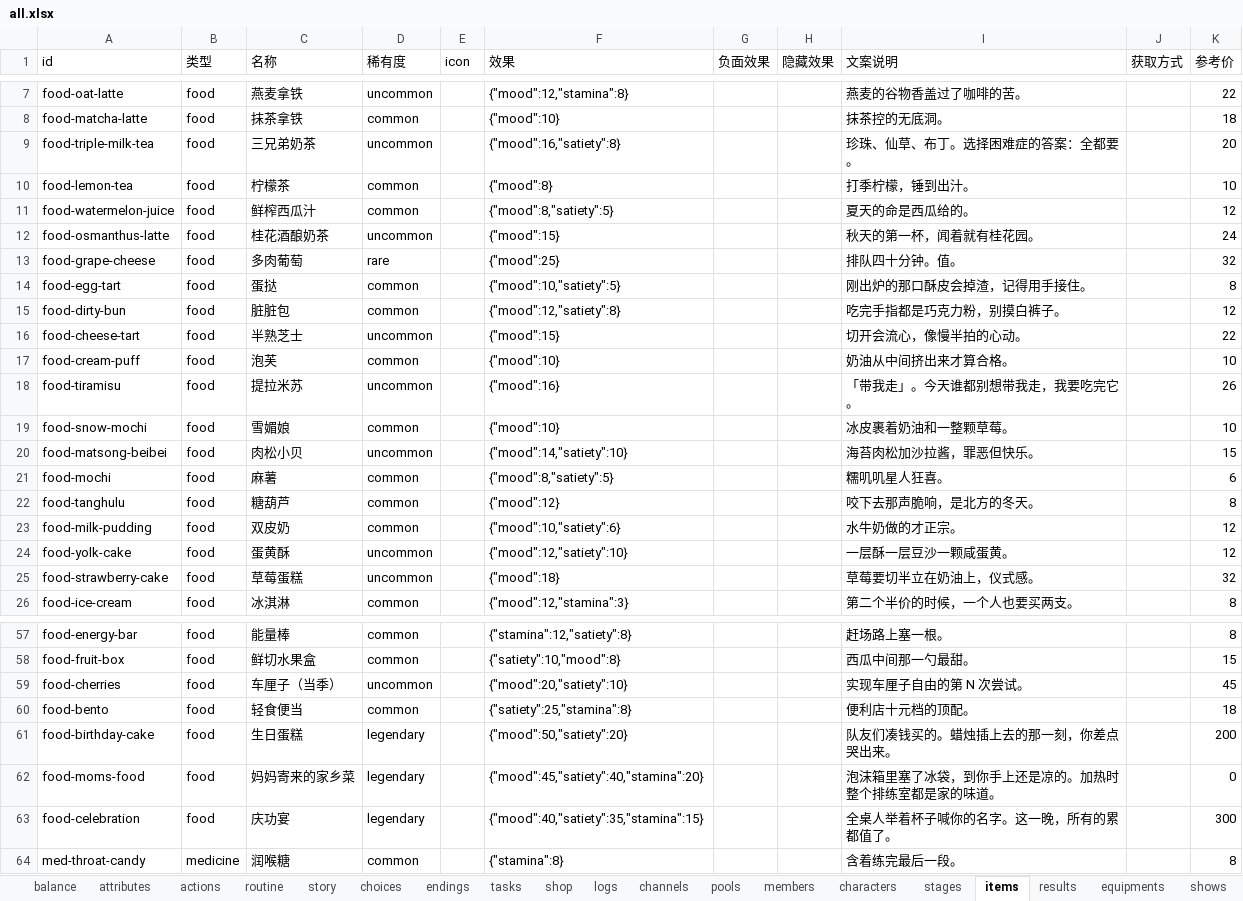
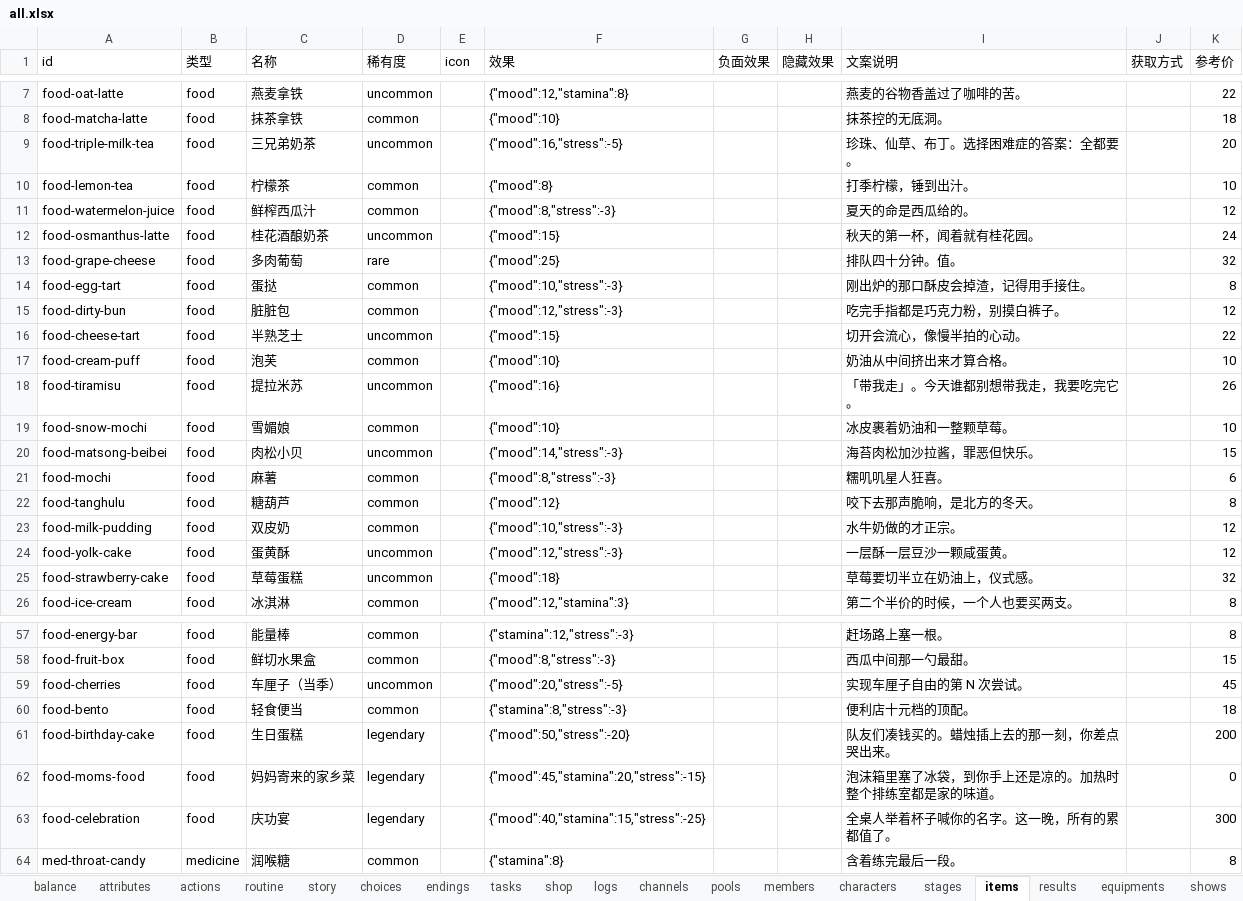
Before and after one commit to chinshi/idollife, an Excel workbook: content/all.xlsx, sheet items, drawn as a sheet; only a part is shown, gaps mark what is left out; values as stored, in another font and other column widths than the file's, no borders; the diff covers the shown part only; the diff names each change by its address in the sheet, - before the commit and + after, or states it on an @@ line.

Commit message:
feat: 去掉饱腹，新增压力（复用 stress，到顶封锁产出行动）（T-044）

```diff
--- a/content/all.xlsx (sheet items)
+++ b/content/all.xlsx (sheet items)
-F9 (效果): {"mood":16,"satiety":8}
+F9 (效果): {"mood":16,"stress":-5}
-F11 (效果): {"mood":8,"satiety":5}
+F11 (效果): {"mood":8,"stress":-3}
-F14 (效果): {"mood":10,"satiety":5}
+F14 (效果): {"mood":10,"stress":-3}
-F15 (效果): {"mood":12,"satiety":8}
+F15 (效果): {"mood":12,"stress":-3}
-F20 (效果): {"mood":14,"satiety":10}
+F20 (效果): {"mood":14,"stress":-3}
-F21 (效果): {"mood":8,"satiety":5}
+F21 (效果): {"mood":8,"stress":-3}
-F23 (效果): {"mood":10,"satiety":6}
+F23 (效果): {"mood":10,"stress":-3}
-F24 (效果): {"mood":12,"satiety":10}
+F24 (效果): {"mood":12,"stress":-3}
-F57 (效果): {"stamina":12,"satiety":8}
+F57 (效果): {"stamina":12,"stress":-3}
-F58 (效果): {"satiety":10,"mood":8}
+F58 (效果): {"mood":8,"stress":-3}
-F59 (效果): {"mood":20,"satiety":10}
+F59 (效果): {"mood":20,"stress":-5}
-F60 (效果): {"satiety":25,"stamina":8}
+F60 (效果): {"stamina":8,"stress":-3}
-F61 (效果): {"mood":50,"satiety":20}
+F61 (效果): {"mood":50,"stress":-20}
-F62 (效果): {"mood":45,"satiety":40,"stamina":20}
+F62 (效果): {"mood":45,"stamina":20,"stress":-15}
-F63 (效果): {"mood":40,"satiety":35,"stamina":15}
+F63 (效果): {"mood":40,"stamina":15,"stress":-25}
```
Also changed, not shown: 29 edited cells elsewhere in this sheet, sheet results, sheet attributes, sheet choices, 35 other files.
